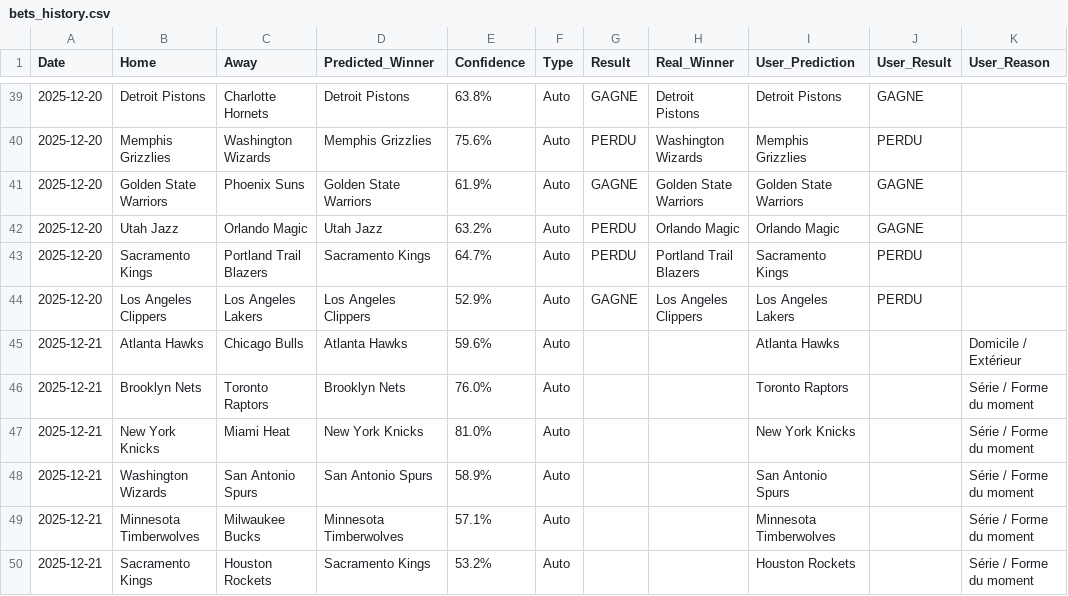
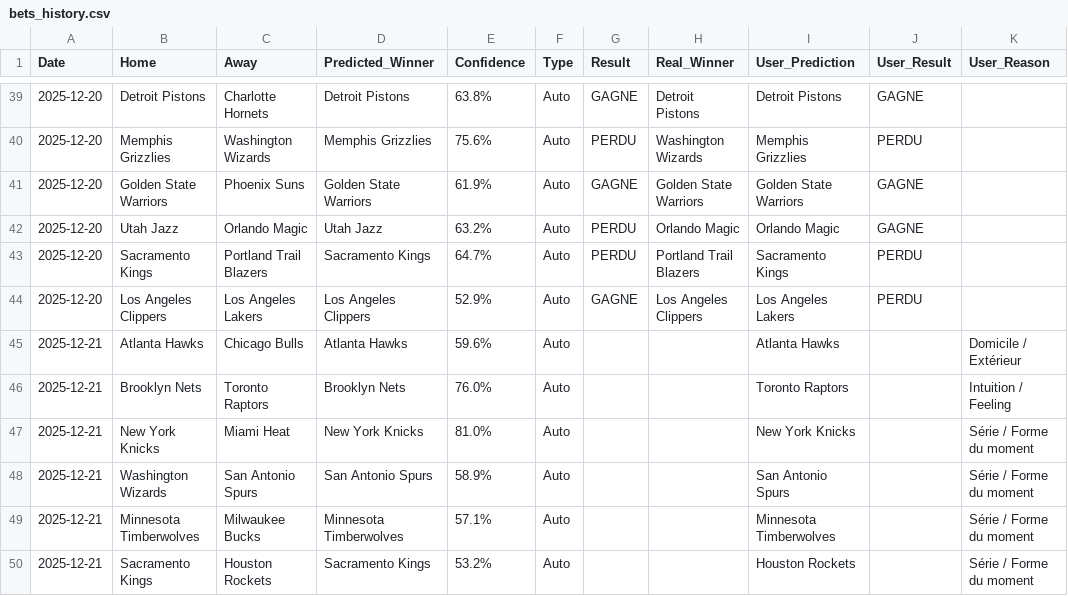
Before and after one commit to ykaraky/nba-agent-predictor, a CSV file: data/bets_history.csv, drawn as a sheet; only a part is shown, gaps mark what is left out.

Commit message:
v8 sync user bets

```diff
--- a/data/bets_history.csv
+++ b/data/bets_history.csv
@@ -45,3 +45,3 @@ Date,Home,Away,Predicted_Winner,Confidence,Type,Result,Real_Winner,User_Predicti
 2025-12-21,Atlanta Hawks,Chicago Bulls,Atlanta Hawks,59.6%,Auto,,,Atlanta Hawks,,Domicile / Extérieur
-2025-12-21,Brooklyn Nets,Toronto Raptors,Brooklyn Nets,76.0%,Auto,,,Toronto Raptors,,Série / Forme du moment
+2025-12-21,Brooklyn Nets,Toronto Raptors,Brooklyn Nets,76.0%,Auto,,,Toronto Raptors,,Intuition / Feeling
 2025-12-21,New York Knicks,Miami Heat,New York Knicks,81.0%,Auto,,,New York Knicks,,Série / Forme du moment
```
